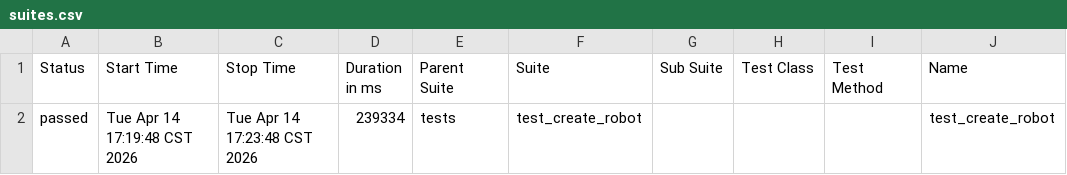
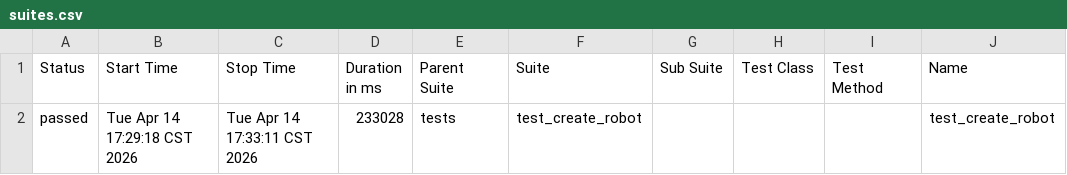
Before and after one commit to renxing420/ui_auto_framework, a CSV file: data/suites.csv, drawn as a sheet; only a part is shown; the diff names each change by its address in the sheet, - before the commit and + after, or states it on an @@ line.

```diff
--- a/data/suites.csv
+++ b/data/suites.csv
-B2 (Start Time): Tue Apr 14 17:19:48 CST 2026
+B2 (Start Time): Tue Apr 14 17:29:18 CST 2026
-C2 (Stop Time): Tue Apr 14 17:23:48 CST 2026
+C2 (Stop Time): Tue Apr 14 17:33:11 CST 2026
-D2 (Duration in ms): 239334
+D2 (Duration in ms): 233028
```
Also changed, not shown: 28 other files.
